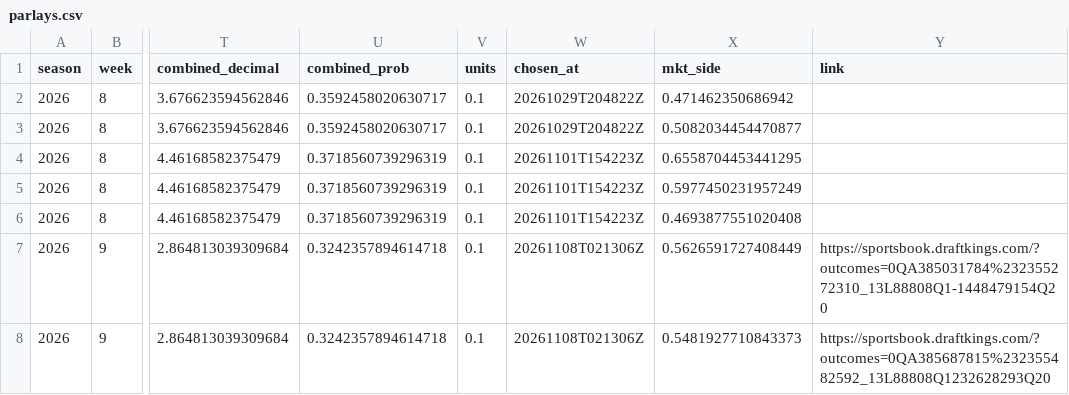
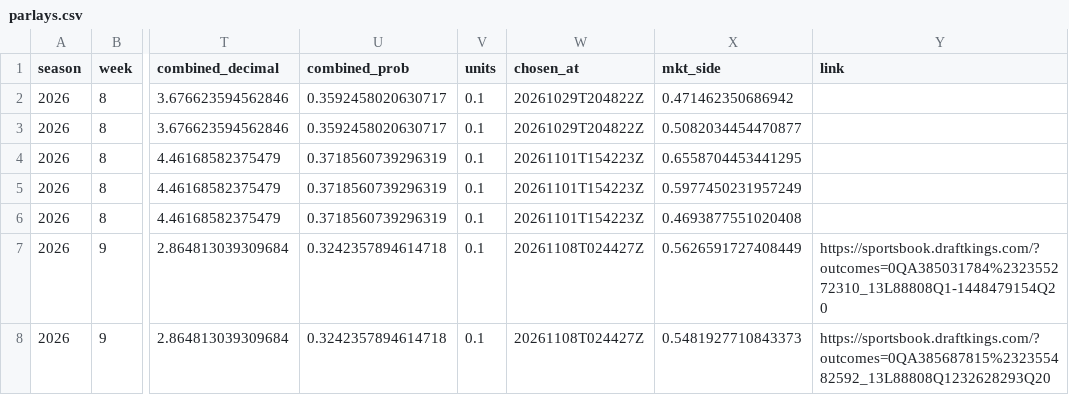
Before and after one commit to EvanDAmours/ArvellsStinkySlammerModel, a CSV file: data/parlays.csv, drawn as a sheet; only a part is shown, gaps mark what is left out; the diff names each change by its address in the sheet, - before the commit and + after, or states it on an @@ line.

```diff
--- a/data/parlays.csv
+++ b/data/parlays.csv
-W7:W8 (chosen_at): 20261108T021306Z
+W7:W8 (chosen_at): 20261108T024427Z
```
Also changed, not shown: data/lines_log.csv, data/picks.csv, 7 other files.
